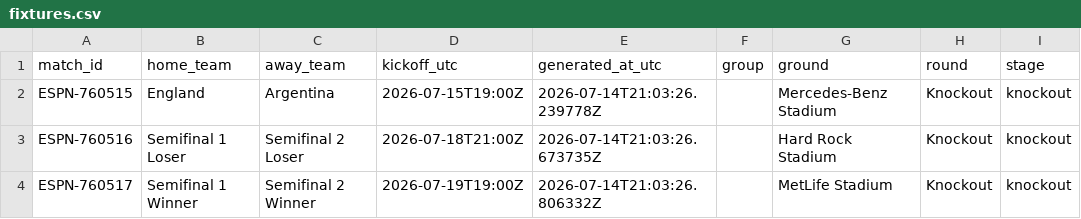
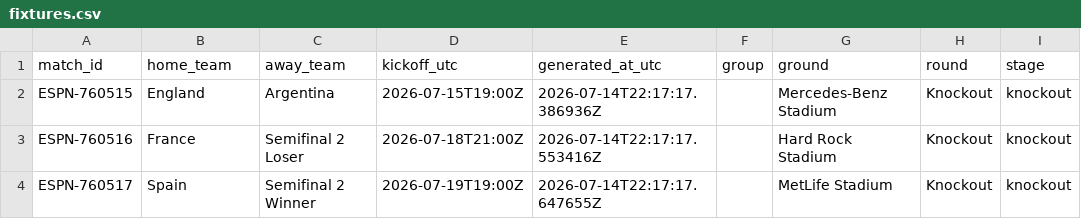
Before and after one commit to khalid-A-M-M/worldcup-agent-harness, a CSV file: data/fixtures.csv, drawn as a sheet.

```diff
--- a/data/fixtures.csv
+++ b/data/fixtures.csv
@@ -1,4 +1,4 @@
 match_id,home_team,away_team,kickoff_utc,generated_at_utc,group,ground,round,stage
-ESPN-760515,England,Argentina,2026-07-15T19:00Z,2026-07-14T21:03:26.239778Z,,Mercedes-Benz Stadium,Knockout,knockout
-ESPN-760516,Semifinal 1 Loser,Semifinal 2 Loser,2026-07-18T21:00Z,2026-07-14T21:03:26.673735Z,,Hard Rock Stadium,Knockout,knockout
-ESPN-760517,Semifinal 1 Winner,Semifinal 2 Winner,2026-07-19T19:00Z,2026-07-14T21:03:26.806332Z,,MetLife Stadium,Knockout,knockout
+ESPN-760515,England,Argentina,2026-07-15T19:00Z,2026-07-14T22:17:17.386936Z,,Mercedes-Benz Stadium,Knockout,knockout
+ESPN-760516,France,Semifinal 2 Loser,2026-07-18T21:00Z,2026-07-14T22:17:17.553416Z,,Hard Rock Stadium,Knockout,knockout
+ESPN-760517,Spain,Semifinal 2 Winner,2026-07-19T19:00Z,2026-07-14T22:17:17.647655Z,,MetLife Stadium,Knockout,knockout
```
Also changed, not shown: data/all_group_fixtures.csv, 39 other files.
